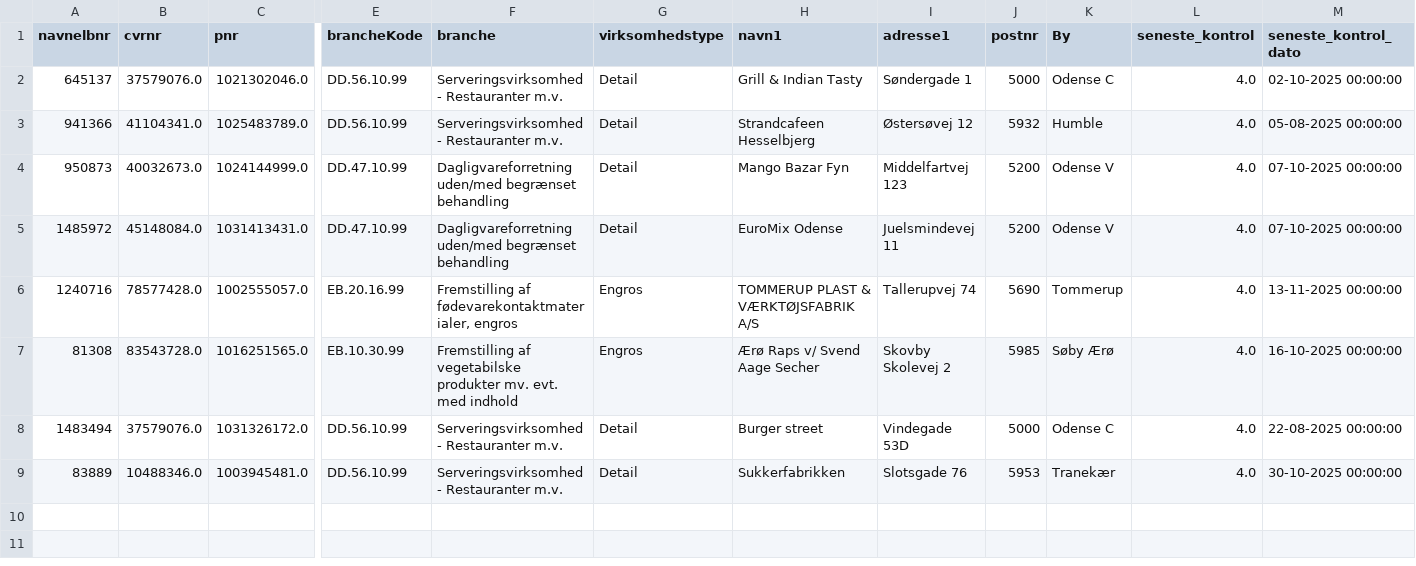
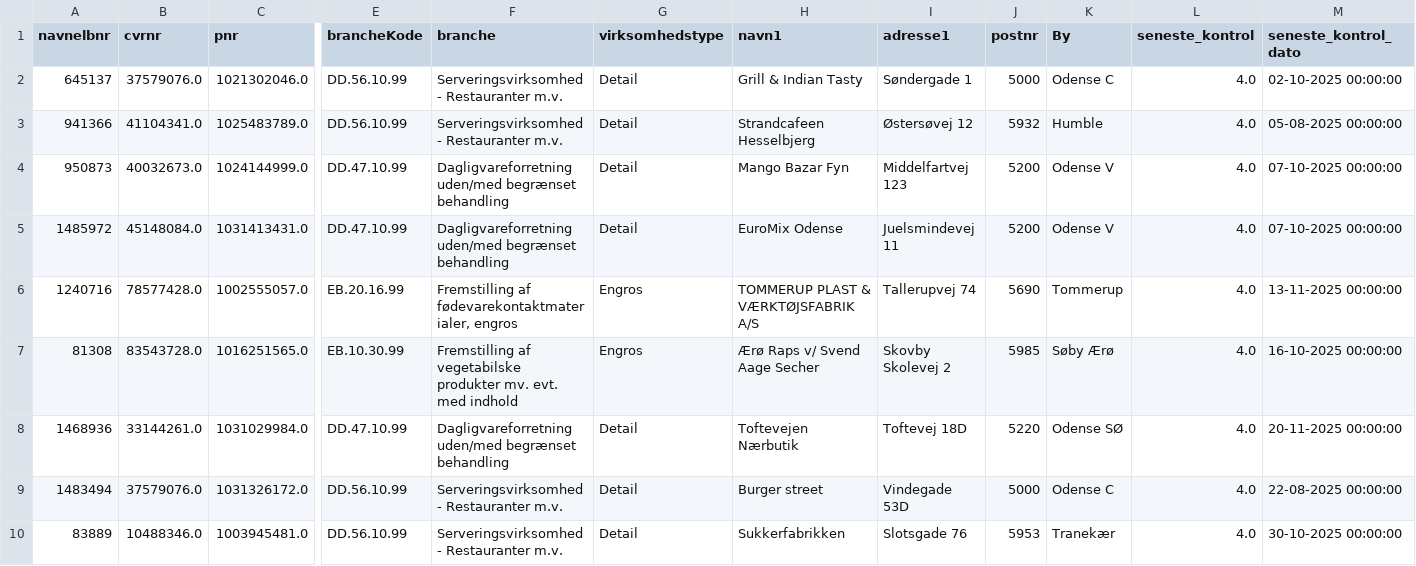
Before and after one commit to MartinDreyer/smiley-scraper, a CSV file: csv/smiley.csv, drawn as a sheet; only a part is shown, gaps mark what is left out; rows hold the shown columns only; the diff names each change by its address in the sheet, - before the commit and + after, or states it on an @@ line.

```diff
--- a/csv/smiley.csv
+++ b/csv/smiley.csv
+row 8: 1468936 | 33144261.0 | 1031029984.0 | DD.47.10.99 | Dagligvareforretning uden/med begrænset behandling | Detail | Toftevejen Nærbutik | Toftevej 18D | 5220 | Odense SØ | 4.0 | 20-11-2025 00:00:00
```
